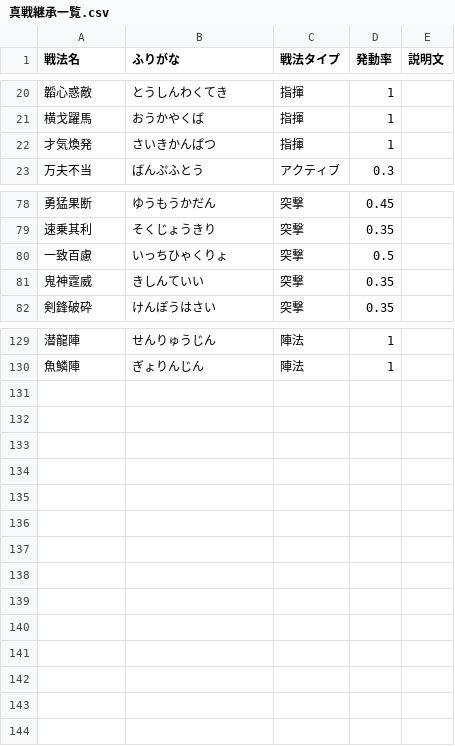
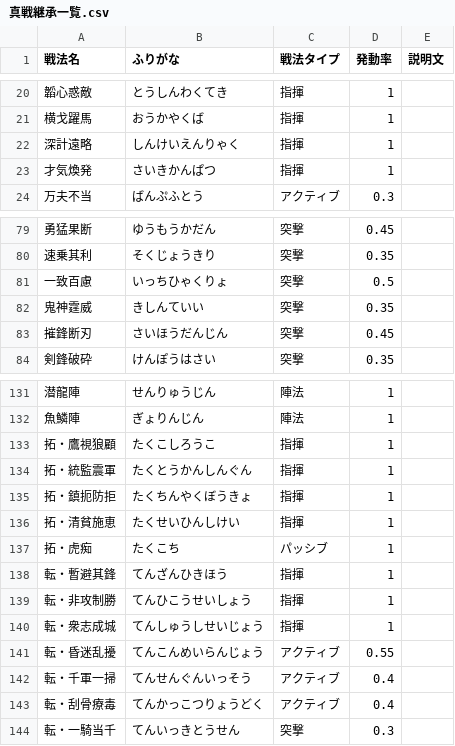
Before and after one commit to shsen-tori/shinsen-calu, a CSV file: 真戦継承一覧.csv, drawn as a sheet; only a part is shown, gaps mark what is left out.

```diff
--- a/真戦継承一覧.csv
+++ b/真戦継承一覧.csv
@@ -21,2 +21,3 @@
 横戈躍馬,おうかやくば,指揮,1,
+深計遠略,しんけいえんりゃく,指揮,1,
 才気煥発,さいきかんぱつ,指揮,1,
@@ -81,2 +82,3 @@
 鬼神霆威,きしんていい,突撃,0.35,
+摧鋒断刃,さいほうだんじん,突撃,0.45,
 剣鋒破砕,けんぽうはさい,突撃,0.35,
@@ -130 +132,13 @@
 魚鱗陣,ぎょりんじん,陣法,1,
+拓・鷹視狼顧,たくこしろうこ,指揮,1,
+拓・統監震軍,たくとうかんしんぐん,指揮,1,
+拓・鎮扼防拒,たくちんやくぼうきょ,指揮,1,
+拓・清貧施恵,たくせいひんしけい,指揮,1,
+拓・虎痴,たくこち,パッシブ,1,
+転・暫避其鋒,てんざんひきほう,指揮,1,
+転・非攻制勝,てんひこうせいしょう,指揮,1,
+転・衆志成城,てんしゅうしせいじょう,指揮,1,
+転・昏迷乱擾,てんこんめいらんじょう,アクティブ,0.55,
+転・千軍一掃,てんせんぐんいっそう,アクティブ,0.4,
+転・刮骨療毒,てんかっこつりょうどく,アクティブ,0.4,
+転・一騎当千,てんいっきとうせん,突撃,0.3,
```
Also changed, not shown: 真戦武将一覧.csv.
